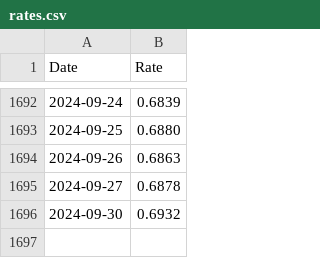
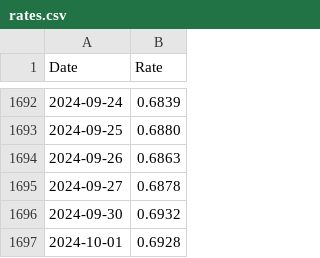
Before and after one commit to datanerd/rates, a CSV file: rates.csv, drawn as a sheet; only a part is shown, gaps mark what is left out.

```diff
--- a/rates.csv
+++ b/rates.csv
@@ -1696 +1696,2 @@
 2024-09-30,0.6932
+2024-10-01,0.6928
```
